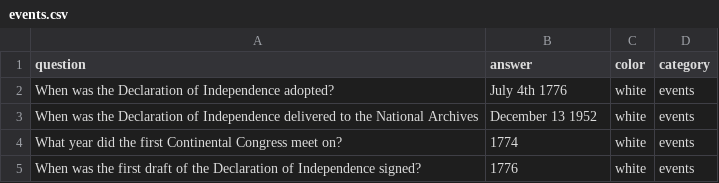
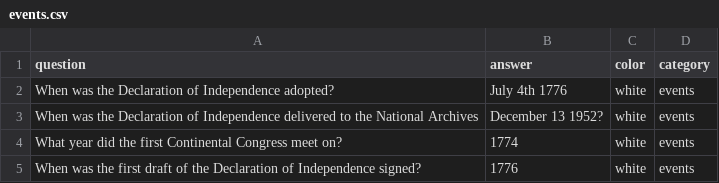
Before and after one commit to skasim/trivial-purfuit, a CSV file: src/question_files/events.csv, drawn as a sheet.

```diff
--- a/src/question_files/events.csv
+++ b/src/question_files/events.csv
@@ -2,3 +2,3 @@
 When was the Declaration of Independence adopted?,July 4th 1776,white,events
-When was the Declaration of Independence delivered to the National Archives,December 13 1952,white,events
+When was the Declaration of Independence delivered to the National Archives,December 13 1952?,white,events
 What year did the first Continental Congress meet on?,1774,white,events
```
Also changed, not shown: src/question_files/independence_day.csv, src/question_files/people.csv, 10 other files.
